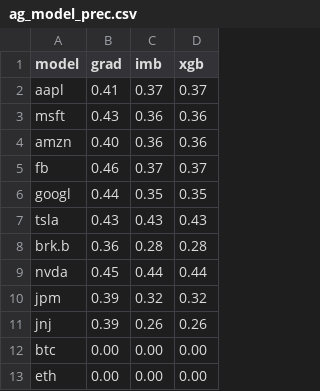
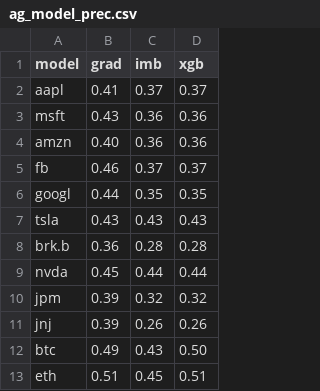
Before and after one commit to BaldHeads/alpha_gen, a CSV file: ag_dash/ag_model_prec.csv, drawn as a sheet.

Commit message:
precision tables added for cryptos

```diff
--- a/ag_dash/ag_model_prec.csv
+++ b/ag_dash/ag_model_prec.csv
@@ -11,3 +11,3 @@ jpm,0.39,0.32,0.32
 jnj,0.39,0.26,0.26
-btc,0.00,0.00,0.00
-eth,0.00,0.00,0.00
+btc,0.49,0.43,0.50
+eth,0.51,0.45,0.51
```
Also changed, not shown: 1 other file.
